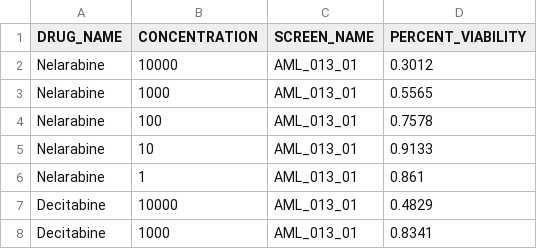
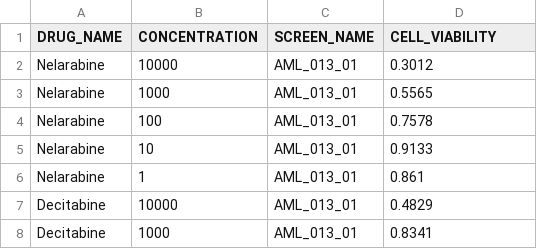
Before and after one commit to yingjchen/DSS-v2.0, a CSV file: exampleData_procedure1.csv, drawn as a sheet; only a part is shown.

Commit message:
Update exampleData_procedure1.csv

```diff
--- a/exampleData_procedure1.csv
+++ b/exampleData_procedure1.csv
@@ -1,2 +1,2 @@
-DRUG_NAME,CONCENTRATION,SCREEN_NAME,PERCENT_VIABILITY
+DRUG_NAME,CONCENTRATION,SCREEN_NAME,CELL_VIABILITY
 Nelarabine,10000,AML_013_01,0.3012
```
